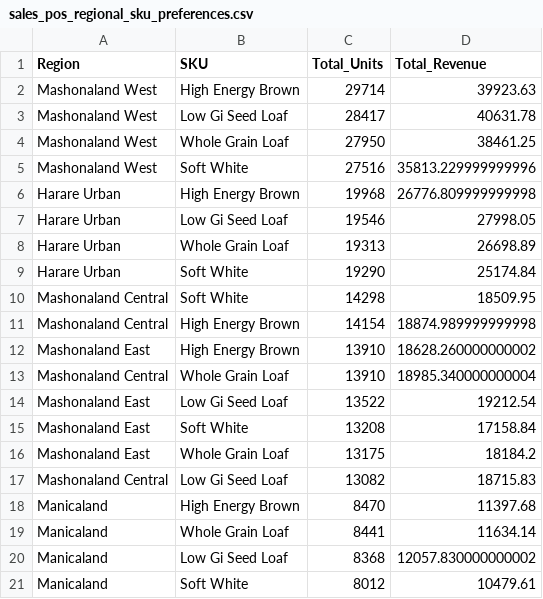
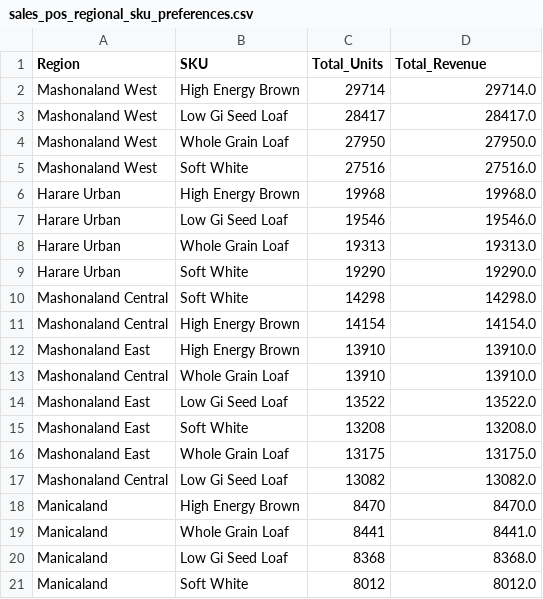
Before and after one commit to MhondiwaMhondiwa-dot/bakery-anomaly-detection-ml, a CSV file: reports/summaries/sales_pos_regional_sku_preferences.csv, drawn as a sheet.

Commit message:
Refactor sales reports and visualizations for consistency and clarity
- Updated sales_pos_by_hour.csv, sales_pos_by_promotion.csv, sales_pos_by_region.csv, sales_pos_by_retailer_top50.csv, and sales_pos_regional_sku_preferences.csv to ensure revenue calculations match quantity sold.
- Enhanced eda_sales_pos.py visualizations to reflect fixed pricing model across all SKUs, simplifying revenue calculations and improving clarity in revenue distribution graphs.
- Removed redundant price distribution histogram and replaced it with a retailer revenue distribution histogram.
- Adjusted comments and captions for better understanding of visualizations.

```diff
--- a/reports/summaries/sales_pos_regional_sku_preferences.csv
+++ b/reports/summaries/sales_pos_regional_sku_preferences.csv
@@ -1,21 +1,21 @@
 Region,SKU,Total_Units,Total_Revenue
-Mashonaland West,High Energy Brown,29714,39923.63
-Mashonaland West,Low Gi Seed Loaf,28417,40631.78
-Mashonaland West,Whole Grain Loaf,27950,38461.25
-Mashonaland West,Soft White,27516,35813.229999999996
-Harare Urban,High Energy Brown,19968,26776.809999999998
-Harare Urban,Low Gi Seed Loaf,19546,27998.05
-Harare Urban,Whole Grain Loaf,19313,26698.89
-Harare Urban,Soft White,19290,25174.84
-Mashonaland Central,Soft White,14298,18509.95
-Mashonaland Central,High Energy Brown,14154,18874.989999999998
-Mashonaland East,High Energy Brown,13910,18628.260000000002
-Mashonaland Central,Whole Grain Loaf,13910,18985.340000000004
-Mashonaland East,Low Gi Seed Loaf,13522,19212.54
-Mashonaland East,Soft White,13208,17158.84
-Mashonaland East,Whole Grain Loaf,13175,18184.2
-Mashonaland Central,Low Gi Seed Loaf,13082,18715.83
-Manicaland,High Energy Brown,8470,11397.68
-Manicaland,Whole Grain Loaf,8441,11634.14
-Manicaland,Low Gi Seed Loaf,8368,12057.830000000002
-Manicaland,Soft White,8012,10479.61
+Mashonaland West,High Energy Brown,29714,29714.0
+Mashonaland West,Low Gi Seed Loaf,28417,28417.0
+Mashonaland West,Whole Grain Loaf,27950,27950.0
+Mashonaland West,Soft White,27516,27516.0
+Harare Urban,High Energy Brown,19968,19968.0
+Harare Urban,Low Gi Seed Loaf,19546,19546.0
+Harare Urban,Whole Grain Loaf,19313,19313.0
+Harare Urban,Soft White,19290,19290.0
+Mashonaland Central,Soft White,14298,14298.0
+Mashonaland Central,High Energy Brown,14154,14154.0
+Mashonaland East,High Energy Brown,13910,13910.0
+Mashonaland Central,Whole Grain Loaf,13910,13910.0
+Mashonaland East,Low Gi Seed Loaf,13522,13522.0
+Mashonaland East,Soft White,13208,13208.0
+Mashonaland East,Whole Grain Loaf,13175,13175.0
+Mashonaland Central,Low Gi Seed Loaf,13082,13082.0
+Manicaland,High Energy Brown,8470,8470.0
+Manicaland,Whole Grain Loaf,8441,8441.0
+Manicaland,Low Gi Seed Loaf,8368,8368.0
+Manicaland,Soft White,8012,8012.0
```
Also changed, not shown: data/raw/sales_pos_dataset.csv, reports/summaries/sales_pos_by_date.csv, 16 other files.
